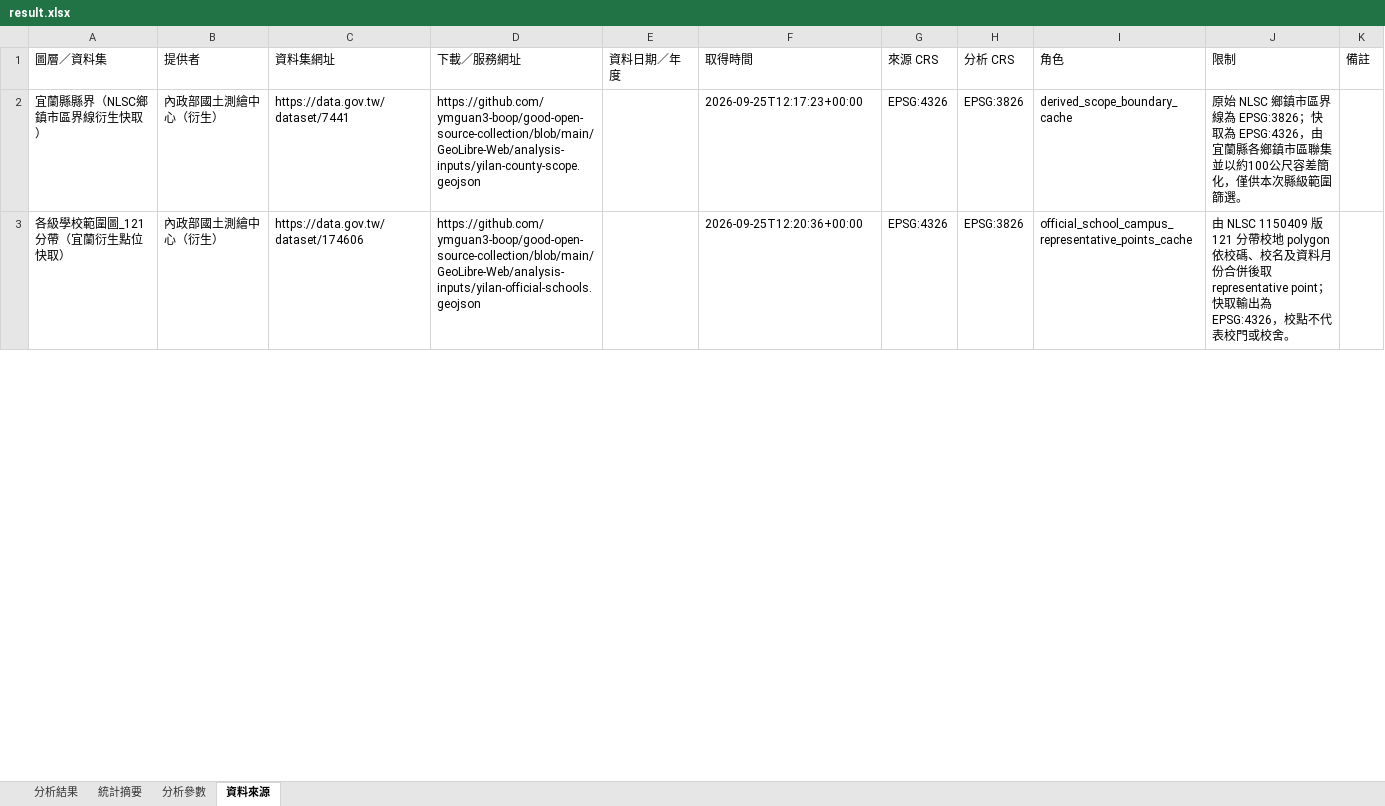
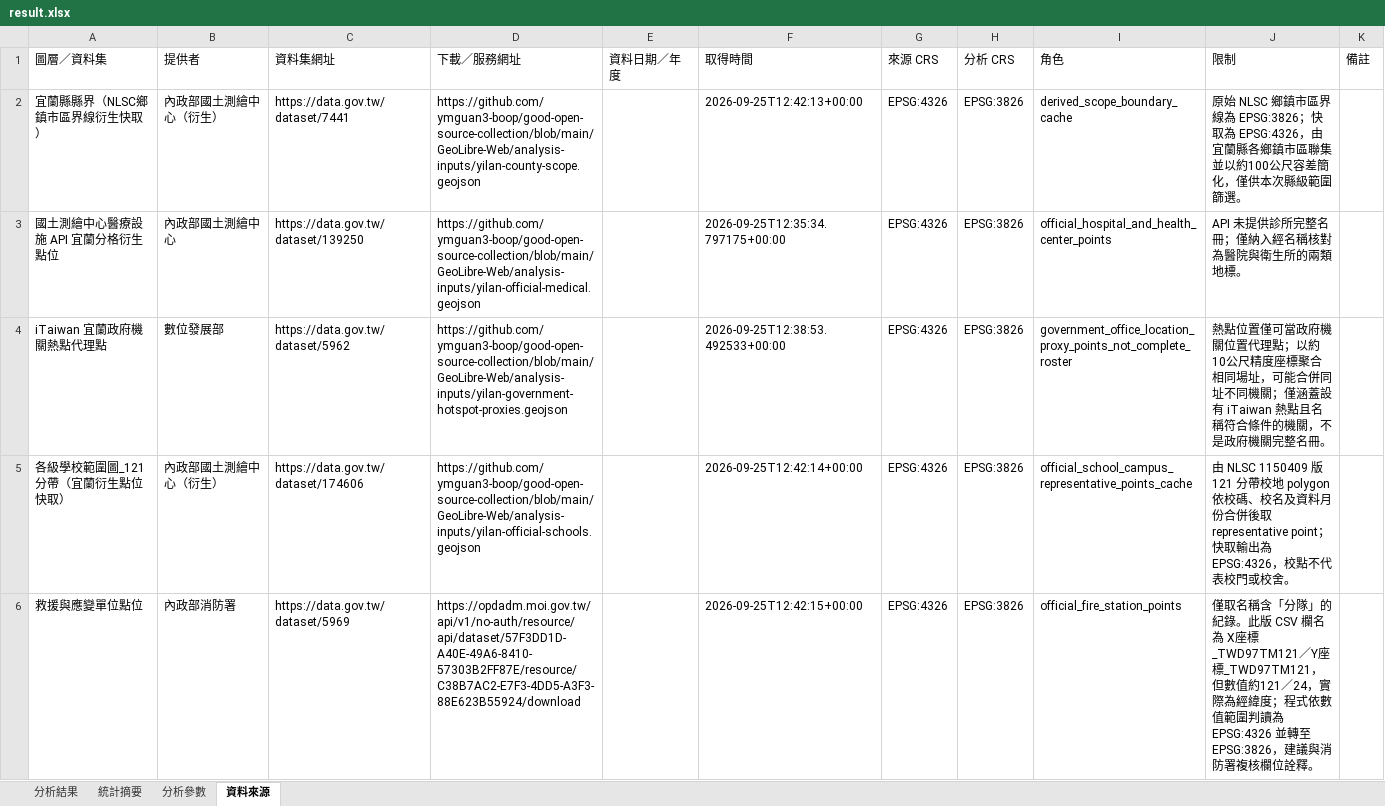
Before and after one commit to ymguan3-boop/good-open-source-collection, an Excel workbook: GeoLibre-Web/analysis/yilan-public-facility-hazard-exposure-2026-09/result.xlsx, sheet 資料來源, drawn as a sheet; only a part is shown; values as stored, in another font and other column widths than the file's, no borders; addresses are those after the commit; the diff covers the shown part only; the diff names each change by its address in the sheet, - before the commit and + after, or states it on an @@ line.

```diff
--- a/GeoLibre-Web/analysis/yilan-public-facility-hazard-exposure-2026-09/result.xlsx (sheet 資料來源)
+++ b/GeoLibre-Web/analysis/yilan-public-facility-hazard-exposure-2026-09/result.xlsx (sheet 資料來源)
-F2 (取得時間): 2026-09-25T12:17:23+00:00
+F2 (取得時間): 2026-09-25T12:42:13+00:00
+row 3: 國土測繪中心醫療設施 API 宜蘭分格衍生點位 | 內政部國土測繪中心 | https://data.gov.tw/dataset/139250 | https://github.com/ymguan3-boop/good-open-source-collection/blob/main/GeoLibre-Web/analysis-inputs/yilan-official-medical.geojson |  | 2026-09-25T12:35:34.797175+00:00 | EPSG:4326 | EPSG:3826 | official_hospital_and_health_center_points | API 未提供診所完整名冊；僅納入經名稱核對為醫院與衛生所的兩類地標。
+row 4: iTaiwan 宜蘭政府機關熱點代理點 | 數位發展部 | https://data.gov.tw/dataset/5962 | https://github.com/ymguan3-boop/good-open-source-collection/blob/main/GeoLibre-Web/analysis-inputs/yilan-government-hotspot-proxies.geojson |  | 2026-09-25T12:38:53.492533+00:00 | EPSG:4326 | EPSG:3826 | government_office_location_proxy_points_not_complete_roster | 熱點位置僅可當政府機關位置代理點；以約10公尺精度座標聚合相同場址，可能合併同址不同機關；僅涵蓋設有 iTaiwan 熱點且名稱符合條件的機關，不是政府機關完整名冊。
-F5 (取得時間): 2026-09-25T12:20:36+00:00
+F5 (取得時間): 2026-09-25T12:42:14+00:00
+row 6: 救援與應變單位點位 | 內政部消防署 | https://data.gov.tw/dataset/5969 | https://opdadm.moi.gov.tw/api/v1/no-auth/resource/api/dataset/57F3DD1D-A40E-49A6-8410-57303B2FF87E/resource/C38B7AC2-E7F3-4DD5-A3F3-88E623B55924/download |  | 2026-09-25T12:42:15+00:00 | EPSG:4326 | EPSG:3826 | official_fire_station_points | 僅取名稱含「分隊」的紀錄。此版 CSV 欄名為 X座標_TWD97TM121／Y座標_TWD97TM121，但數值約121／24，實際為經緯度；程式依數值範圍判讀為 EPSG:4326 並轉至 EPSG:3826，建議與消防署複核欄位詮釋。
```
Also changed, not shown: 6 edited cells elsewhere in this sheet, sheet 分析結果, sheet 統計摘要, sheet 分析參數, 8 other files.
